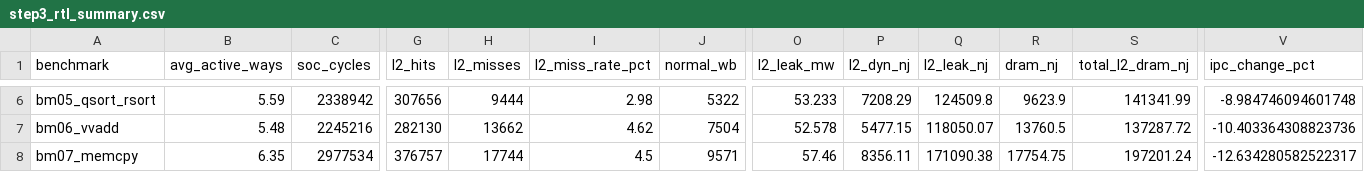
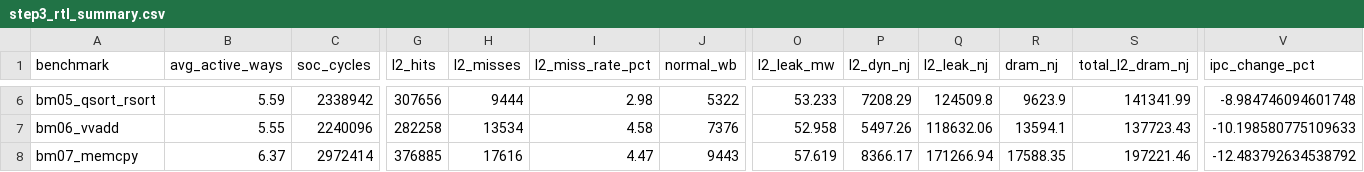
Before and after one commit to caonamshynd20122000/Gem5xCVA6, a CSV file: step3_cva6_rtl/results/step3_rtl_summary.csv, drawn as a sheet; only a part is shown, gaps mark what is left out; the diff covers the shown part only; the diff names each change by its address in the sheet, - before the commit and + after, or states it on an @@ line.

```diff
--- a/step3_cva6_rtl/results/step3_rtl_summary.csv
+++ b/step3_cva6_rtl/results/step3_rtl_summary.csv
-B7 (avg_active_ways): 5.48
+B7 (avg_active_ways): 5.55
-C7 (soc_cycles): 2245216
+C7 (soc_cycles): 2240096
-G7 (l2_hits): 282130
+G7 (l2_hits): 282258
-H7 (l2_misses): 13662
+H7 (l2_misses): 13534
-I7 (l2_miss_rate_pct): 4.62
+I7 (l2_miss_rate_pct): 4.58
-J7 (normal_wb): 7504
+J7 (normal_wb): 7376
-O7 (l2_leak_mw): 52.578
+O7 (l2_leak_mw): 52.958
-P7 (l2_dyn_nj): 5477.15
+P7 (l2_dyn_nj): 5497.26
-Q7 (l2_leak_nj): 118050.07
+Q7 (l2_leak_nj): 118632.06
-R7 (dram_nj): 13760.5
+R7 (dram_nj): 13594.1
-S7 (total_l2_dram_nj): 137287.72
+S7 (total_l2_dram_nj): 137723.43
-V7 (ipc_change_pct): -10.403364308823736
+V7 (ipc_change_pct): -10.198580775109633
-B8 (avg_active_ways): 6.35
+B8 (avg_active_ways): 6.37
-C8 (soc_cycles): 2977534
+C8 (soc_cycles): 2972414
-G8 (l2_hits): 376757
+G8 (l2_hits): 376885
-H8 (l2_misses): 17744
+H8 (l2_misses): 17616
-I8 (l2_miss_rate_pct): 4.5
+I8 (l2_miss_rate_pct): 4.47
-J8 (normal_wb): 9571
+J8 (normal_wb): 9443
-O8 (l2_leak_mw): 57.46
+O8 (l2_leak_mw): 57.619
-P8 (l2_dyn_nj): 8356.11
+P8 (l2_dyn_nj): 8366.17
-Q8 (l2_leak_nj): 171090.38
+Q8 (l2_leak_nj): 171266.94
-R8 (dram_nj): 17754.75
+R8 (dram_nj): 17588.35
-S8 (total_l2_dram_nj): 197201.24
+S8 (total_l2_dram_nj): 197221.46
-V8 (ipc_change_pct): -12.634280582522317
+V8 (ipc_change_pct): -12.483792634538792
```
Also changed, not shown: 90 edited cells elsewhere in this file, 2 other files.
